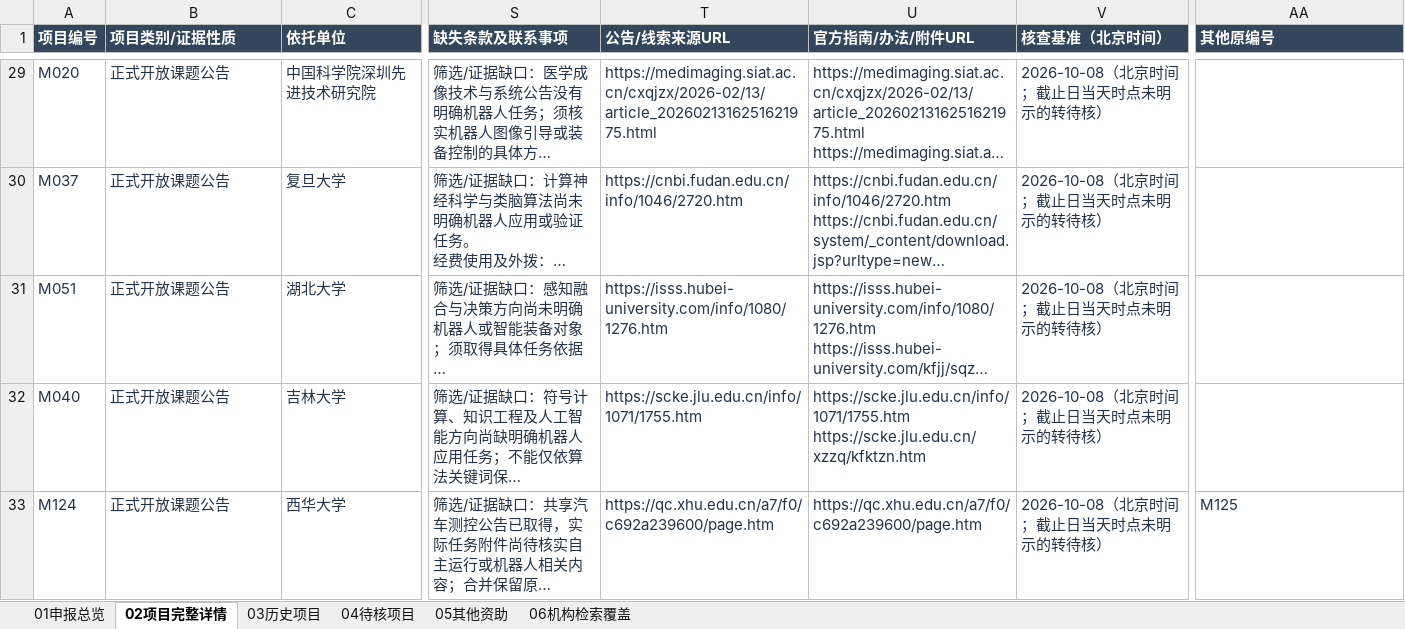
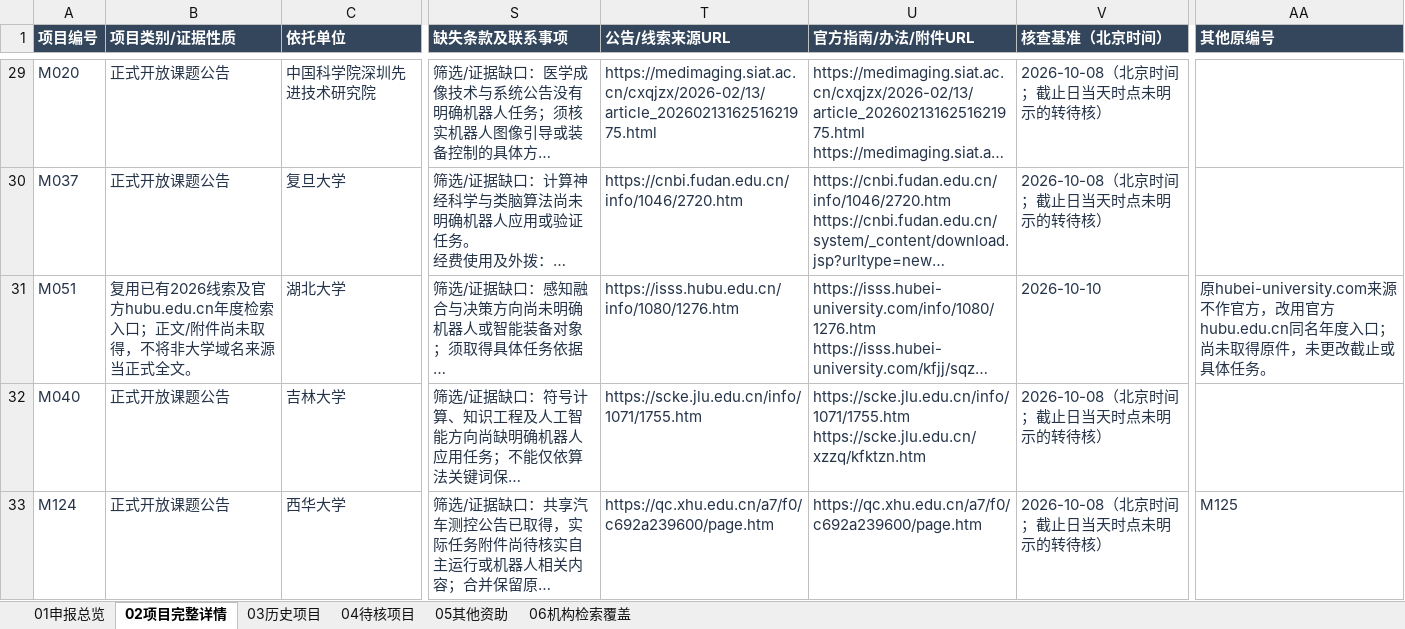
Before and after one commit to zyanzhi90-dot/open-project-for-fund, an Excel workbook: 全国机器人开放课题_个人申报台账_结构精简版_20261009.xlsx, sheet 02项目完整详情, drawn as a sheet; only a part is shown, gaps mark what is left out; long unchanged cells end in …; values as stored, in another font and other column widths than the file's, no borders; table styles not drawn; the diff covers the shown part only; the diff names each change by its address in the sheet, - before the commit and + after, or states it on an @@ line.

```diff
--- a/全国机器人开放课题_个人申报台账_结构精简版_20261009.xlsx (sheet 02项目完整详情)
+++ b/全国机器人开放课题_个人申报台账_结构精简版_20261009.xlsx (sheet 02项目完整详情)
-B31 (项目类别/证据性质): 正式开放课题公告
+B31 (项目类别/证据性质): 复用已有2026线索及官方hubu.edu.cn年度检索入口；正文/附件尚未取得，不将非大学域名来源当正式全文。
-T31 (公告/线索来源URL): https://isss.hubei-university.com/info/1080/1276.htm
+T31 (公告/线索来源URL): https://isss.hubu.edu.cn/info/1080/1276.htm
-V31 (核查基准（北京时间）): 2026-10-08（北京时间；截止日当天时点未明示的转待核）
+V31 (核查基准（北京时间）): 2026-10-10
-AA31 (其他原编号): (empty)
+AA31 (其他原编号): 原hubei-university.com来源不作官方，改用官方hubu.edu.cn同名年度入口；尚未取得原件，未更改截止或具体任务。
```
Also changed, not shown: 50 added rows and 14 edited cells elsewhere in this sheet, sheet 06机构检索覆盖, sheet 04待核项目, sheet 03历史项目, 16 other files.
